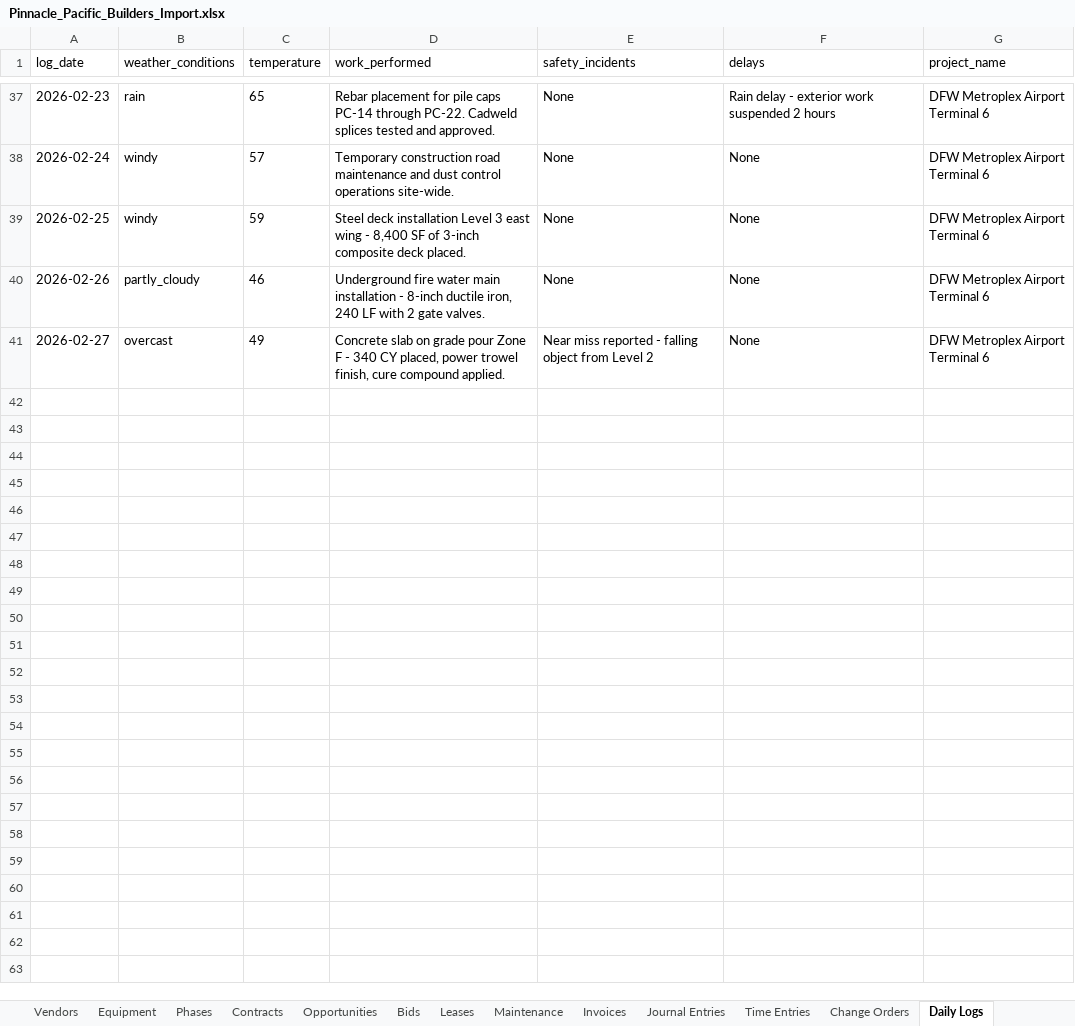
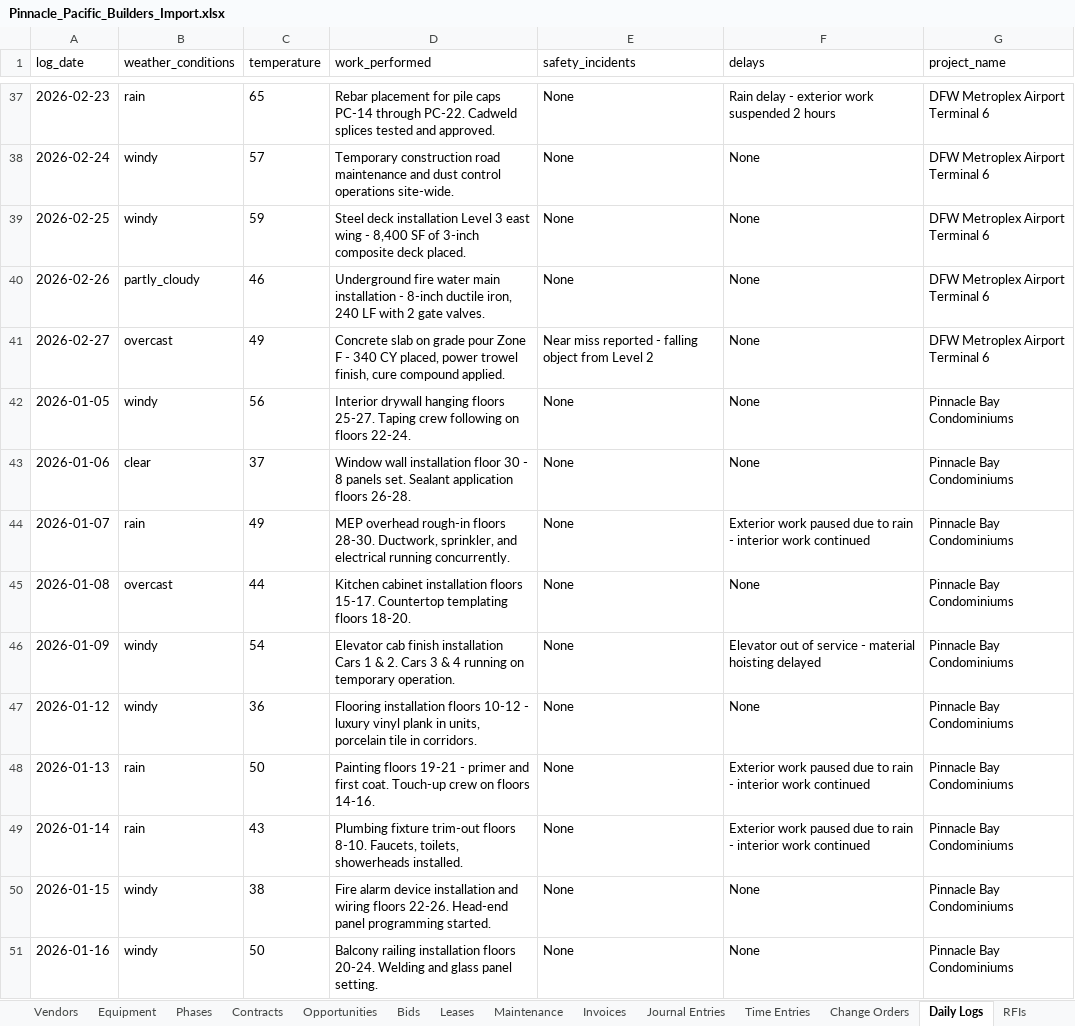
Before and after one commit to donkeyideas/Construction, an Excel workbook: mock-data/New/pinnacle_pacific_data/Pinnacle_Pacific_Builders_Import.xlsx, sheet Daily Logs, drawn as a sheet; only a part is shown, gaps mark what is left out; values as stored, in another font and other column widths than the file's, no borders; the diff covers the shown part only; the diff names each change by its address in the sheet, - before the commit and + after, or states it on an @@ line.

```diff
--- a/mock-data/New/pinnacle_pacific_data/Pinnacle_Pacific_Builders_Import.xlsx (sheet Daily Logs)
+++ b/mock-data/New/pinnacle_pacific_data/Pinnacle_Pacific_Builders_Import.xlsx (sheet Daily Logs)
+row 42: 2026-01-05 | windy | 56 | Interior drywall hanging floors 25-27. Taping crew following on floors 22-24. | None | None | Pinnacle Bay Condominiums
+row 43: 2026-01-06 | clear | 37 | Window wall installation floor 30 - 8 panels set. Sealant application floors 26-28. | None | None | Pinnacle Bay Condominiums
+row 44: 2026-01-07 | rain | 49 | MEP overhead rough-in floors 28-30. Ductwork, sprinkler, and electrical running concurrently. | None | Exterior work paused due to rain - interior work continued | Pinnacle Bay Condominiums
+row 45: 2026-01-08 | overcast | 44 | Kitchen cabinet installation floors 15-17. Countertop templating floors 18-20. | None | None | Pinnacle Bay Condominiums
+row 46: 2026-01-09 | windy | 54 | Elevator cab finish installation Cars 1 & 2. Cars 3 & 4 running on temporary operation. | None | Elevator out of service - material hoisting delayed | Pinnacle Bay Condominiums
+row 47: 2026-01-12 | windy | 36 | Flooring installation floors 10-12 - luxury vinyl plank in units, porcelain tile in corridors. | None | None | Pinnacle Bay Condominiums
+row 48: 2026-01-13 | rain | 50 | Painting floors 19-21 - primer and first coat. Touch-up crew on floors 14-16. | None | Exterior work paused due to rain - interior work continued | Pinnacle Bay Condominiums
+row 49: 2026-01-14 | rain | 43 | Plumbing fixture trim-out floors 8-10. Faucets, toilets, showerheads installed. | None | Exterior work paused due to rain - interior work continued | Pinnacle Bay Condominiums
+row 50: 2026-01-15 | windy | 38 | Fire alarm device installation and wiring floors 22-26. Head-end panel programming started. | None | None | Pinnacle Bay Condominiums
+row 51: 2026-01-16 | windy | 50 | Balcony railing installation floors 20-24. Welding and glass panel setting. | None | None | Pinnacle Bay Condominiums
```
Also changed, not shown: 30 added rows elsewhere in this sheet, other sheet tabs, 1 other file.
